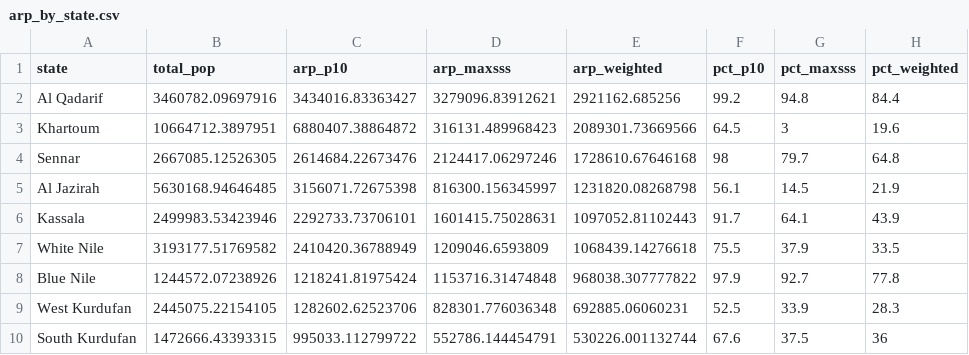
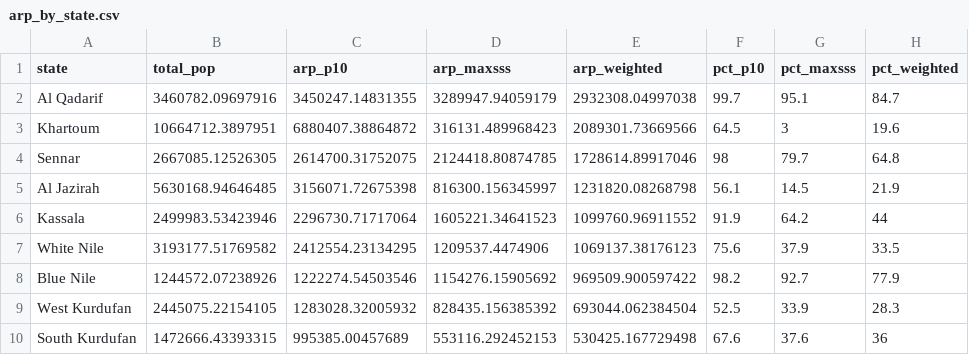
Before and after one commit to betsynaymon/sudan-vl-enm, a CSV file: outputs/tables/arp_by_state.csv, drawn as a sheet; only a part is shown; the diff covers the shown part only.

```diff
--- a/outputs/tables/arp_by_state.csv
+++ b/outputs/tables/arp_by_state.csv
@@ -1,10 +1,10 @@
 "state","total_pop","arp_p10","arp_maxsss","arp_weighted","pct_p10","pct_maxsss","pct_weighted"
-"Al Qadarif",3460782.09697916,3434016.83363427,3279096.83912621,2921162.685256,99.2,94.8,84.4
+"Al Qadarif",3460782.09697916,3450247.14831355,3289947.94059179,2932308.04997038,99.7,95.1,84.7
 "Khartoum",10664712.3897951,6880407.38864872,316131.489968423,2089301.73669566,64.5,3,19.6
-"Sennar",2667085.12526305,2614684.22673476,2124417.06297246,1728610.67646168,98,79.7,64.8
+"Sennar",2667085.12526305,2614700.31752075,2124418.80874785,1728614.89917046,98,79.7,64.8
 "Al Jazirah",5630168.94646485,3156071.72675398,816300.156345997,1231820.08268798,56.1,14.5,21.9
-"Kassala",2499983.53423946,2292733.73706101,1601415.75028631,1097052.81102443,91.7,64.1,43.9
-"White Nile",3193177.51769582,2410420.36788949,1209046.6593809,1068439.14276618,75.5,37.9,33.5
-"Blue Nile",1244572.07238926,1218241.81975424,1153716.31474848,968038.307777822,97.9,92.7,77.8
-"West Kurdufan",2445075.22154105,1282602.62523706,828301.776036348,692885.06060231,52.5,33.9,28.3
-"South Kurdufan",1472666.43393315,995033.112799722,552786.144454791,530226.001132744,67.6,37.5,36
+"Kassala",2499983.53423946,2296730.71717064,1605221.34641523,1099760.96911552,91.9,64.2,44
+"White Nile",3193177.51769582,2412554.23134295,1209537.4474906,1069137.38176123,75.6,37.9,33.5
+"Blue Nile",1244572.07238926,1222274.54503546,1154276.15905692,969509.900597422,98.2,92.7,77.9
+"West Kurdufan",2445075.22154105,1283028.32005932,828435.156385392,693044.062384504,52.5,33.9,28.3
+"South Kurdufan",1472666.43393315,995385.00457689,553116.292452153,530425.167729498,67.6,37.6,36
```
Also changed, not shown: 16 edited cells elsewhere in this file, outputs/tables/arp_by_state_bias_comparison.csv, outputs/tables/arp_comparison_2025.csv, 25 other files.
